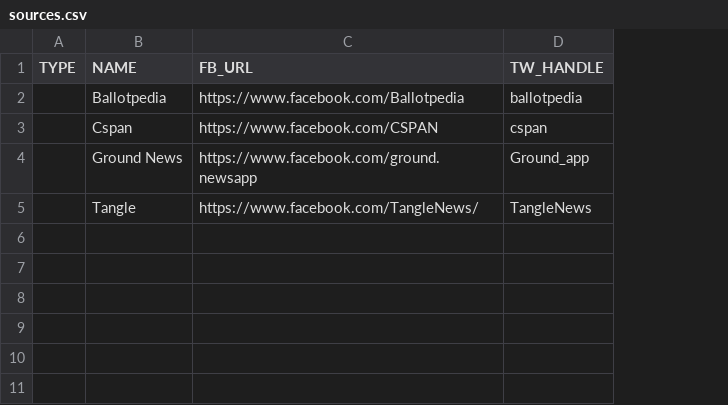
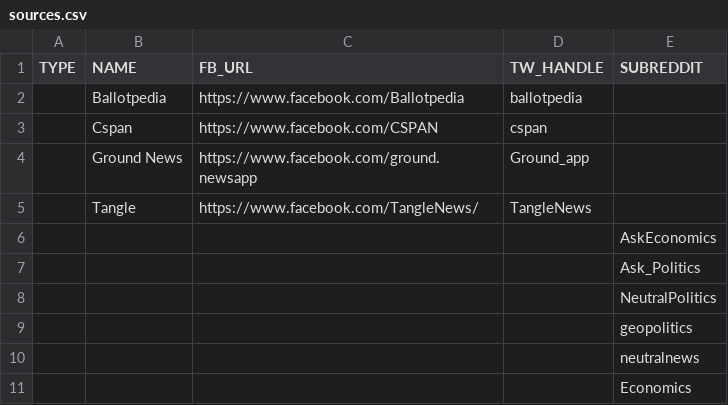
Before and after one commit to luke-thorburn/feed-span, a CSV file: components/scraper_worker/sources.csv, drawn as a sheet; the diff names each change by its address in the sheet, - before the commit and + after, or states it on an @@ line.

Commit message:
Scraper updates, code simplification

```diff
--- a/components/scraper_worker/sources.csv
+++ b/components/scraper_worker/sources.csv
+column E (SUBREDDIT), empty
+row 6:  |  |  |  | AskEconomics
+row 7:  |  |  |  | Ask_Politics
+row 8:  |  |  |  | NeutralPolitics
+row 9:  |  |  |  | geopolitics
+row 10:  |  |  |  | neutralnews
+row 11:  |  |  |  | Economics
```
Also changed, not shown: 26 other files.
